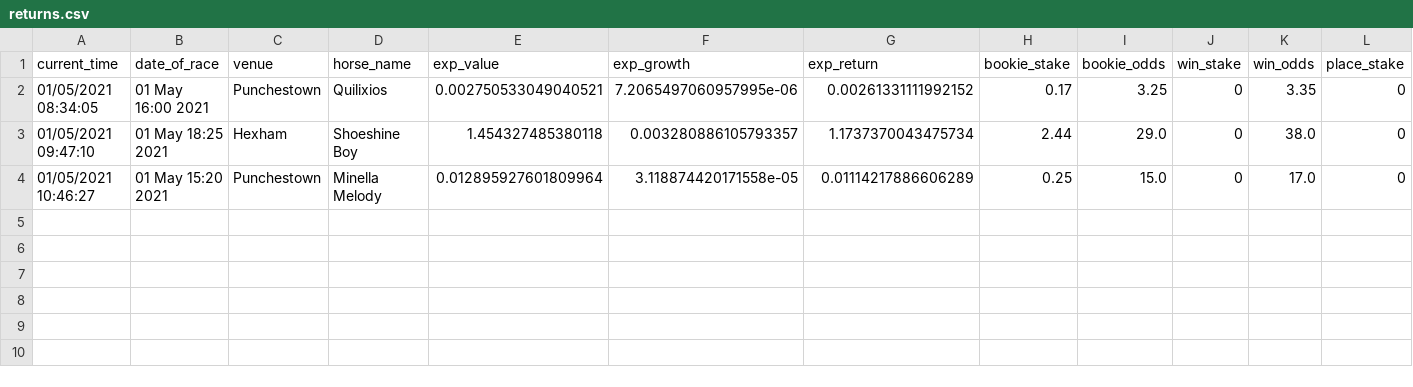
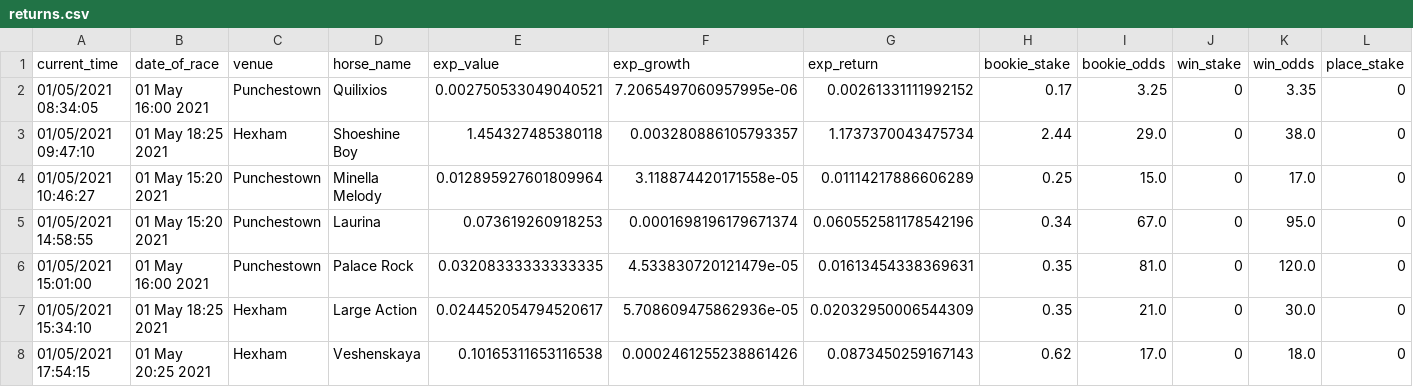
Before and after one commit to tom-pollak/each-way-matcher, a CSV file: returns.csv, drawn as a sheet; only a part is shown; rows hold the shown columns only; the diff names each change by its address in the sheet, - before the commit and + after, or states it on an @@ line.

Commit message:
update returns

```diff
--- a/returns.csv
+++ b/returns.csv
+row 5: 01/05/2021 14:58:55 | 01 May 15:20 2021 | Punchestown | Laurina | 0.073619260918253 | 0.0001698196179671374 | 0.060552581178542196 | 0.34 | 67.0 | 0 | 95.0 | 0
+row 6: 01/05/2021 15:01:00 | 01 May 16:00 2021 | Punchestown | Palace Rock | 0.03208333333333335 | 4.533830720121479e-05 | 0.01613454338369631 | 0.35 | 81.0 | 0 | 120.0 | 0
+row 7: 01/05/2021 15:34:10 | 01 May 18:25 2021 | Hexham | Large Action | 0.024452054794520617 | 5.708609475862936e-05 | 0.02032950006544309 | 0.35 | 21.0 | 0 | 30.0 | 0
+row 8: 01/05/2021 17:54:15 | 01 May 20:25 2021 | Hexham | Veshenskaya | 0.10165311653116538 | 0.0002461255238861426 | 0.0873450259167143 | 0.62 | 17.0 | 0 | 18.0 | 0
```
Also changed, not shown: 1 other file.
